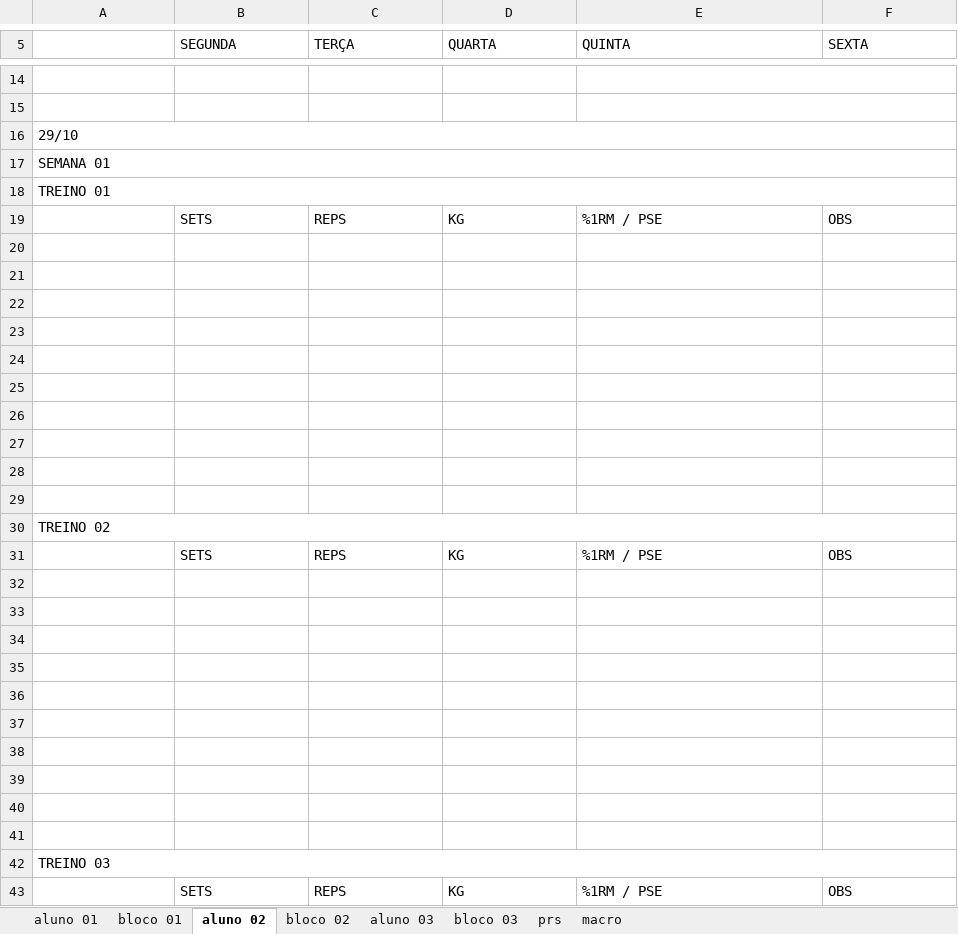
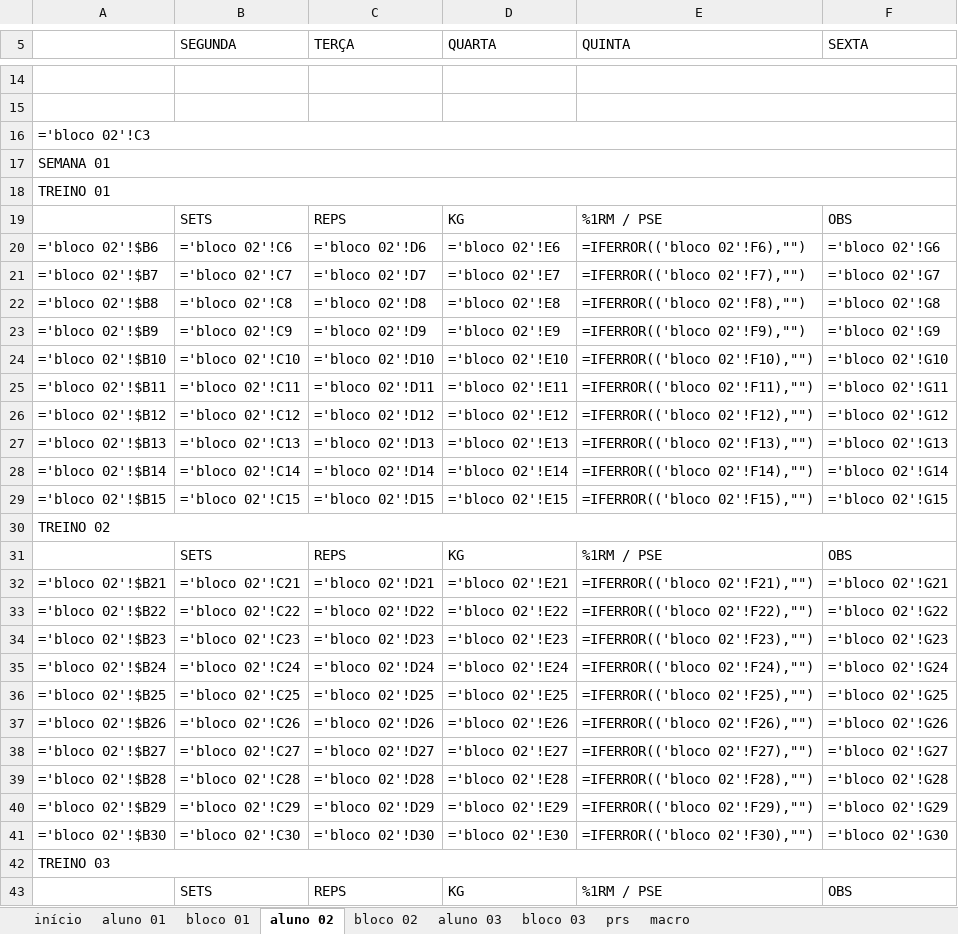
Before and after one commit to miguelvalcanoverborges/central, an Excel workbook: matrizes/Consultoria_4x.xlsx, sheet aluno 02, drawn as a sheet; only a part is shown, gaps mark what is left out; values as stored, in another font and other column widths than the file's, no cell formats; formulas without a stored value are shown as written; charts and pictures not drawn; the diff covers the shown part only; the diff names each change by its address in the sheet, - before the commit and + after, or states it on an @@ line.

```diff
--- a/matrizes/Consultoria_4x.xlsx (sheet aluno 02)
+++ b/matrizes/Consultoria_4x.xlsx (sheet aluno 02)
+sheet tab: início
-A16: 29/10
+A16: ='bloco 02'!C3
-row 20: (empty)
+row 20: ='bloco 02'!$B6 | ='bloco 02'!C6 | ='bloco 02'!D6 | ='bloco 02'!E6 | =IFERROR(('bloco 02'!F6),"") | ='bloco 02'!G6
-row 21: (empty)
+row 21: ='bloco 02'!$B7 | ='bloco 02'!C7 | ='bloco 02'!D7 | ='bloco 02'!E7 | =IFERROR(('bloco 02'!F7),"") | ='bloco 02'!G7
-row 22: (empty)
+row 22: ='bloco 02'!$B8 | ='bloco 02'!C8 | ='bloco 02'!D8 | ='bloco 02'!E8 | =IFERROR(('bloco 02'!F8),"") | ='bloco 02'!G8
-row 23: (empty)
+row 23: ='bloco 02'!$B9 | ='bloco 02'!C9 | ='bloco 02'!D9 | ='bloco 02'!E9 | =IFERROR(('bloco 02'!F9),"") | ='bloco 02'!G9
-row 24: (empty)
+row 24: ='bloco 02'!$B10 | ='bloco 02'!C10 | ='bloco 02'!D10 | ='bloco 02'!E10 | =IFERROR(('bloco 02'!F10),"") | ='bloco 02'!G10
-row 25: (empty)
+row 25: ='bloco 02'!$B11 | ='bloco 02'!C11 | ='bloco 02'!D11 | ='bloco 02'!E11 | =IFERROR(('bloco 02'!F11),"") | ='bloco 02'!G11
-row 26: (empty)
+row 26: ='bloco 02'!$B12 | ='bloco 02'!C12 | ='bloco 02'!D12 | ='bloco 02'!E12 | =IFERROR(('bloco 02'!F12),"") | ='bloco 02'!G12
-row 27: (empty)
+row 27: ='bloco 02'!$B13 | ='bloco 02'!C13 | ='bloco 02'!D13 | ='bloco 02'!E13 | =IFERROR(('bloco 02'!F13),"") | ='bloco 02'!G13
-row 28: (empty)
+row 28: ='bloco 02'!$B14 | ='bloco 02'!C14 | ='bloco 02'!D14 | ='bloco 02'!E14 | =IFERROR(('bloco 02'!F14),"") | ='bloco 02'!G14
-row 29: (empty)
+row 29: ='bloco 02'!$B15 | ='bloco 02'!C15 | ='bloco 02'!D15 | ='bloco 02'!E15 | =IFERROR(('bloco 02'!F15),"") | ='bloco 02'!G15
-row 32: (empty)
+row 32: ='bloco 02'!$B21 | ='bloco 02'!C21 | ='bloco 02'!D21 | ='bloco 02'!E21 | =IFERROR(('bloco 02'!F21),"") | ='bloco 02'!G21
-row 33: (empty)
+row 33: ='bloco 02'!$B22 | ='bloco 02'!C22 | ='bloco 02'!D22 | ='bloco 02'!E22 | =IFERROR(('bloco 02'!F22),"") | ='bloco 02'!G22
-row 34: (empty)
+row 34: ='bloco 02'!$B23 | ='bloco 02'!C23 | ='bloco 02'!D23 | ='bloco 02'!E23 | =IFERROR(('bloco 02'!F23),"") | ='bloco 02'!G23
-row 35: (empty)
+row 35: ='bloco 02'!$B24 | ='bloco 02'!C24 | ='bloco 02'!D24 | ='bloco 02'!E24 | =IFERROR(('bloco 02'!F24),"") | ='bloco 02'!G24
-row 36: (empty)
+row 36: ='bloco 02'!$B25 | ='bloco 02'!C25 | ='bloco 02'!D25 | ='bloco 02'!E25 | =IFERROR(('bloco 02'!F25),"") | ='bloco 02'!G25
-row 37: (empty)
+row 37: ='bloco 02'!$B26 | ='bloco 02'!C26 | ='bloco 02'!D26 | ='bloco 02'!E26 | =IFERROR(('bloco 02'!F26),"") | ='bloco 02'!G26
-row 38: (empty)
+row 38: ='bloco 02'!$B27 | ='bloco 02'!C27 | ='bloco 02'!D27 | ='bloco 02'!E27 | =IFERROR(('bloco 02'!F27),"") | ='bloco 02'!G27
-row 39: (empty)
+row 39: ='bloco 02'!$B28 | ='bloco 02'!C28 | ='bloco 02'!D28 | ='bloco 02'!E28 | =IFERROR(('bloco 02'!F28),"") | ='bloco 02'!G28
-row 40: (empty)
+row 40: ='bloco 02'!$B29 | ='bloco 02'!C29 | ='bloco 02'!D29 | ='bloco 02'!E29 | =IFERROR(('bloco 02'!F29),"") | ='bloco 02'!G29
-row 41: (empty)
+row 41: ='bloco 02'!$B30 | ='bloco 02'!C30 | ='bloco 02'!D30 | ='bloco 02'!E30 | =IFERROR(('bloco 02'!F30),"") | ='bloco 02'!G30
```
Also changed, not shown: 30 added rows, 20 removed rows, 671 edited cells and merged cells elsewhere in this sheet, sheet aluno 03, sheet aluno 01, sheet prs, sheet bloco 01, sheet bloco 02, sheet bloco 03, 1 more sheet, cell formats, formulas that keep their value, charts or pictures, matrizes/Consultoria_2x.xlsx, matrizes/Consultoria_3x.xlsx, 2 other files.
